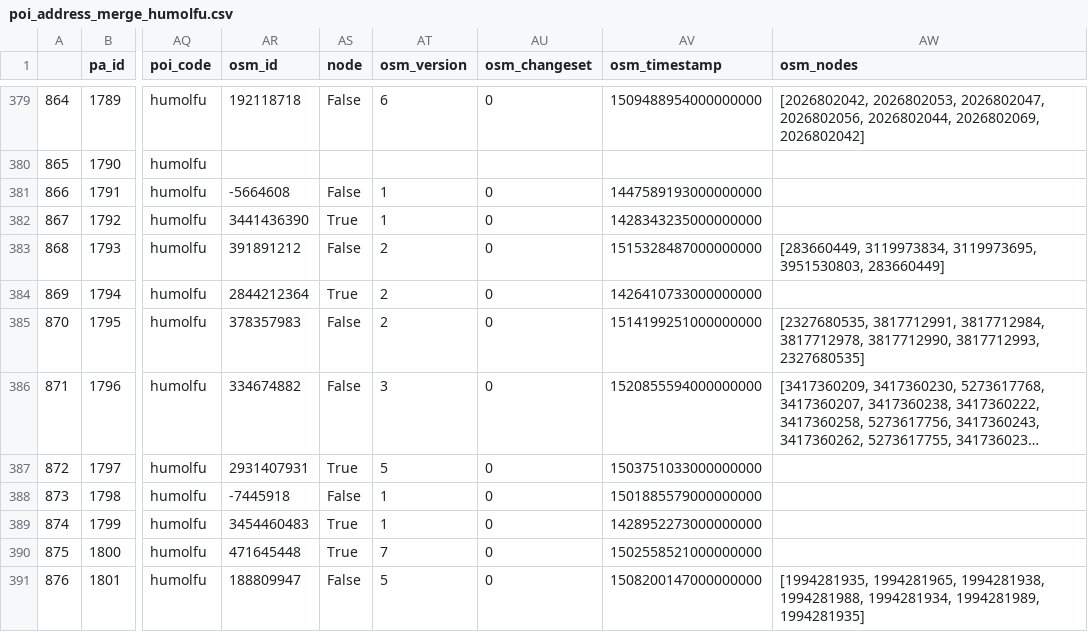
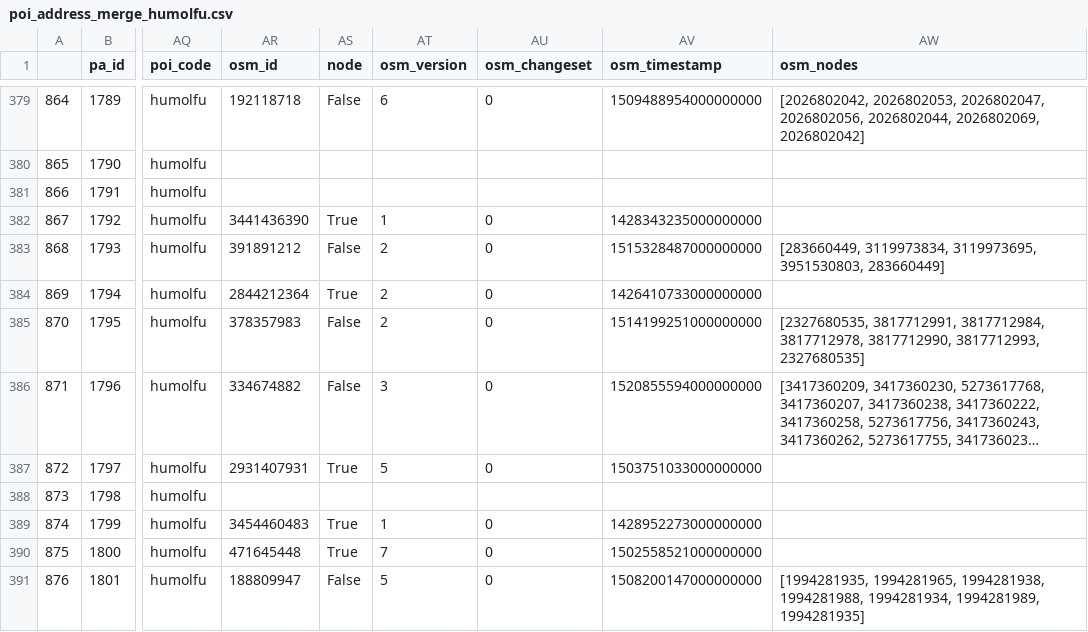
Before and after one commit to KAMI911/osm-import-data, a CSV file: hu-poi-data/poi_address_merge_humolfu.csv, drawn as a sheet; only a part is shown, gaps mark what is left out; long unchanged cells end in …; the diff names each change by its address in the sheet, - before the commit and + after, or states it on an @@ line.

Commit message:
Update data

```diff
--- a/hu-poi-data/poi_address_merge_humolfu.csv
+++ b/hu-poi-data/poi_address_merge_humolfu.csv
-AR381 (osm_id): -5664608
+AR381 (osm_id): (empty)
-AS381 (node): False
+AS381 (node): (empty)
-AT381 (osm_version): 1
+AT381 (osm_version): (empty)
-AU381 (osm_changeset): 0
+AU381 (osm_changeset): (empty)
-AV381 (osm_timestamp): 1447589193000000000
+AV381 (osm_timestamp): (empty)
-AR388 (osm_id): -7445918
+AR388 (osm_id): (empty)
-AS388 (node): False
+AS388 (node): (empty)
-AT388 (osm_version): 1
+AT388 (osm_version): (empty)
-AU388 (osm_changeset): 0
+AU388 (osm_changeset): (empty)
-AV388 (osm_timestamp): 1501885579000000000
+AV388 (osm_timestamp): (empty)
```
Also changed, not shown: hu-poi-data/poi_address_merge_huomvfu.csv, hu-poi-data/poi_address_merge_hupostapo.csv, 44 other files.
